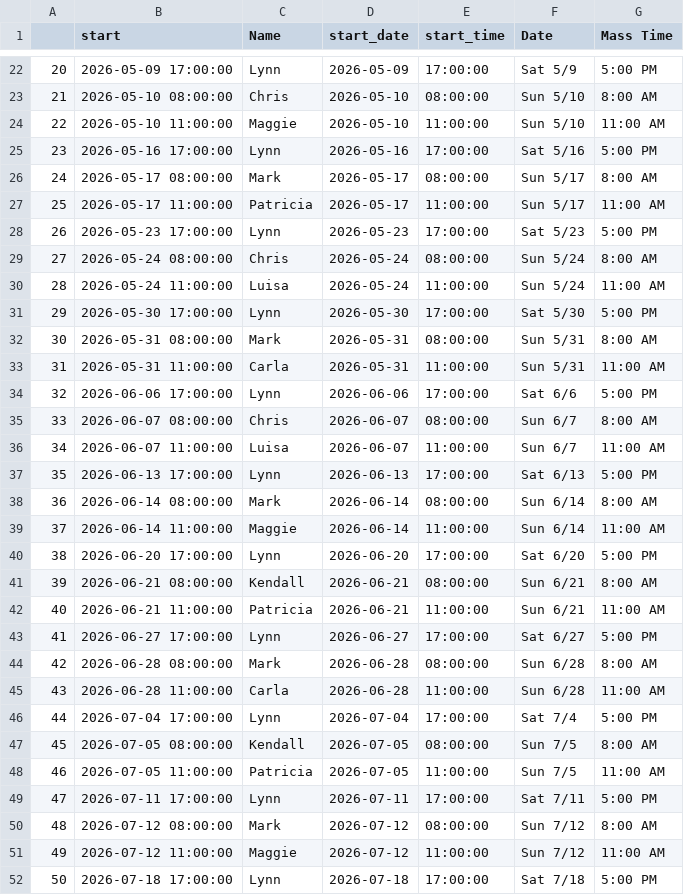
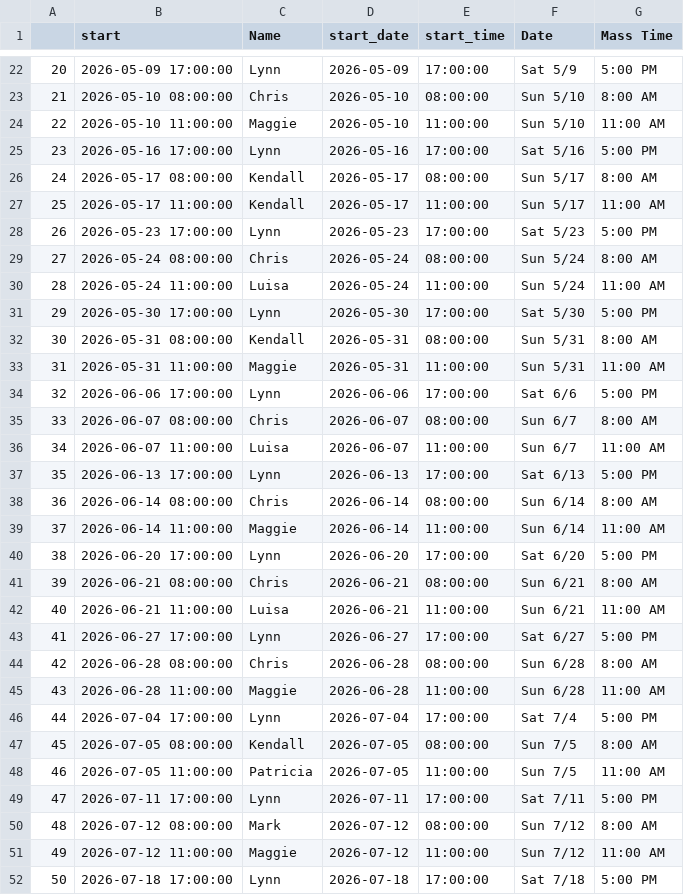
Before and after one commit to musicministry/stegbert, a CSV file: calendars/cantors.csv, drawn as a sheet; only a part is shown, gaps mark what is left out; the diff covers the shown part only.

```diff
--- a/calendars/cantors.csv
+++ b/calendars/cantors.csv
@@ -25,4 +25,4 @@
 23,2026-05-16 17:00:00,Lynn,2026-05-16,17:00:00,Sat 5/16,5:00 PM
-24,2026-05-17 08:00:00,Mark,2026-05-17,08:00:00,Sun 5/17,8:00 AM
-25,2026-05-17 11:00:00,Patricia,2026-05-17,11:00:00,Sun 5/17,11:00 AM
+24,2026-05-17 08:00:00,Kendall,2026-05-17,08:00:00,Sun 5/17,8:00 AM
+25,2026-05-17 11:00:00,Kendall,2026-05-17,11:00:00,Sun 5/17,11:00 AM
 26,2026-05-23 17:00:00,Lynn,2026-05-23,17:00:00,Sat 5/23,5:00 PM
@@ -31,4 +31,4 @@
 29,2026-05-30 17:00:00,Lynn,2026-05-30,17:00:00,Sat 5/30,5:00 PM
-30,2026-05-31 08:00:00,Mark,2026-05-31,08:00:00,Sun 5/31,8:00 AM
-31,2026-05-31 11:00:00,Carla,2026-05-31,11:00:00,Sun 5/31,11:00 AM
+30,2026-05-31 08:00:00,Kendall,2026-05-31,08:00:00,Sun 5/31,8:00 AM
+31,2026-05-31 11:00:00,Maggie,2026-05-31,11:00:00,Sun 5/31,11:00 AM
 32,2026-06-06 17:00:00,Lynn,2026-06-06,17:00:00,Sat 6/6,5:00 PM
@@ -37,10 +37,10 @@
 35,2026-06-13 17:00:00,Lynn,2026-06-13,17:00:00,Sat 6/13,5:00 PM
-36,2026-06-14 08:00:00,Mark,2026-06-14,08:00:00,Sun 6/14,8:00 AM
+36,2026-06-14 08:00:00,Chris,2026-06-14,08:00:00,Sun 6/14,8:00 AM
 37,2026-06-14 11:00:00,Maggie,2026-06-14,11:00:00,Sun 6/14,11:00 AM
 38,2026-06-20 17:00:00,Lynn,2026-06-20,17:00:00,Sat 6/20,5:00 PM
-39,2026-06-21 08:00:00,Kendall,2026-06-21,08:00:00,Sun 6/21,8:00 AM
-40,2026-06-21 11:00:00,Patricia,2026-06-21,11:00:00,Sun 6/21,11:00 AM
+39,2026-06-21 08:00:00,Chris,2026-06-21,08:00:00,Sun 6/21,8:00 AM
+40,2026-06-21 11:00:00,Luisa,2026-06-21,11:00:00,Sun 6/21,11:00 AM
 41,2026-06-27 17:00:00,Lynn,2026-06-27,17:00:00,Sat 6/27,5:00 PM
-42,2026-06-28 08:00:00,Mark,2026-06-28,08:00:00,Sun 6/28,8:00 AM
-43,2026-06-28 11:00:00,Carla,2026-06-28,11:00:00,Sun 6/28,11:00 AM
+42,2026-06-28 08:00:00,Chris,2026-06-28,08:00:00,Sun 6/28,8:00 AM
+43,2026-06-28 11:00:00,Maggie,2026-06-28,11:00:00,Sun 6/28,11:00 AM
 44,2026-07-04 17:00:00,Lynn,2026-07-04,17:00:00,Sat 7/4,5:00 PM
```
Also changed, not shown: 3 edited cells elsewhere in this file, 1 other file.
